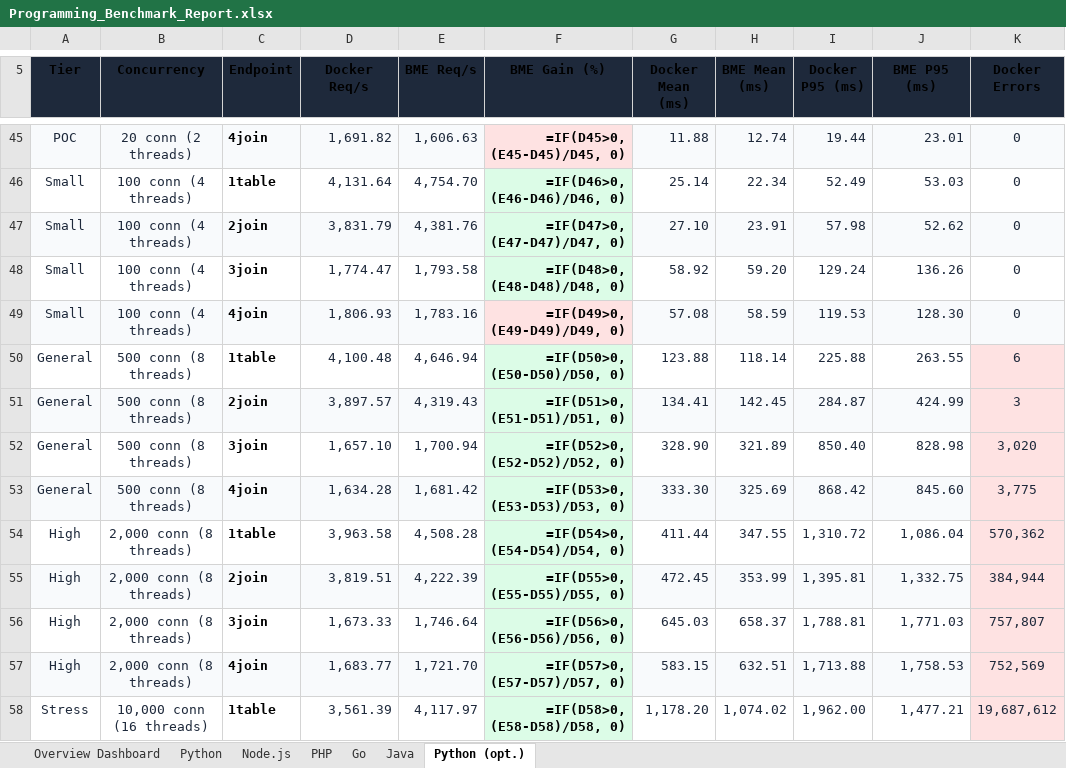
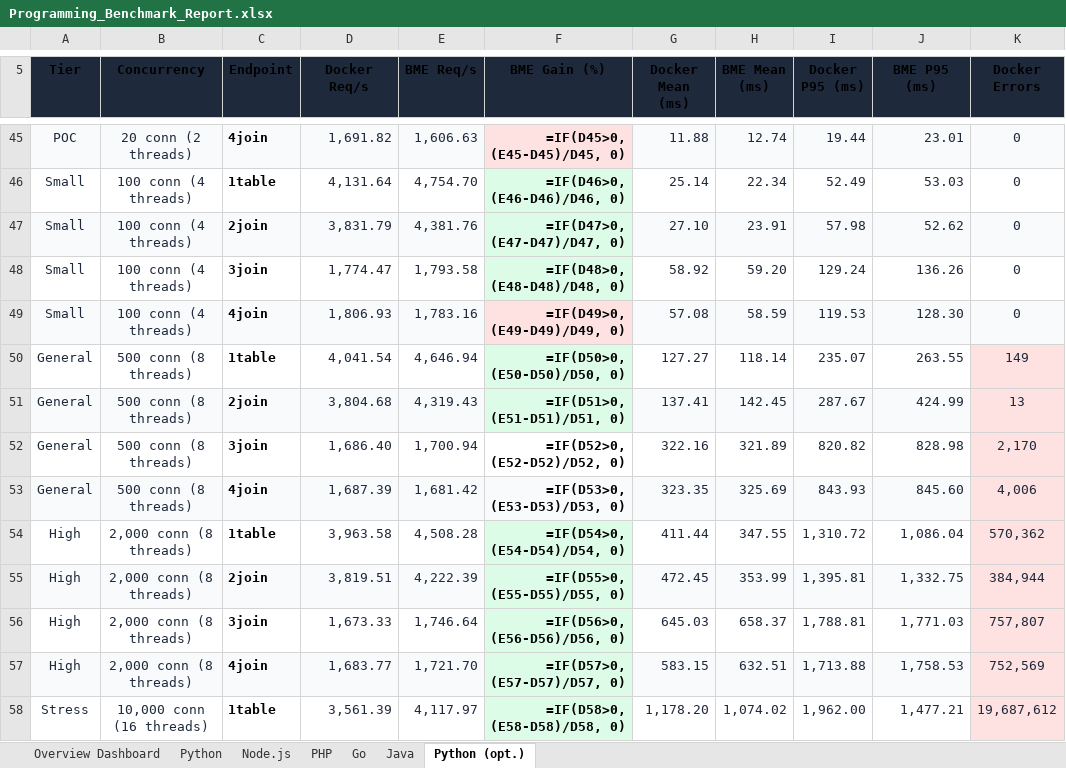
Before and after one commit to bassza009/Programming-Benchmark, an Excel workbook: Programming_Benchmark_Report.xlsx, sheet Python (opt.), drawn as a sheet; only a part is shown, gaps mark what is left out; values as stored, in another font and other column widths than the file's, no borders; formulas without a stored value are shown as written; charts and pictures not drawn; the diff names each change by its address in the sheet, - before the commit and + after, or states it on an @@ line.

Commit message:
benchmarks: Python (opt.) get_with_index tier GENERAL completed (20 runs DKR)

```diff
--- a/Programming_Benchmark_Report.xlsx (sheet Python (opt.))
+++ b/Programming_Benchmark_Report.xlsx (sheet Python (opt.))
-D50 (Docker Req/s): 4,100.48
+D50 (Docker Req/s): 4,041.54
-G50 (Docker Mean (ms)): 123.88
+G50 (Docker Mean (ms)): 127.27
-I50 (Docker P95 (ms)): 225.88
+I50 (Docker P95 (ms)): 235.07
-K50 (Docker Errors): 6
+K50 (Docker Errors): 149
-D51 (Docker Req/s): 3,897.57
+D51 (Docker Req/s): 3,804.68
-G51 (Docker Mean (ms)): 134.41
+G51 (Docker Mean (ms)): 137.41
-I51 (Docker P95 (ms)): 284.87
+I51 (Docker P95 (ms)): 287.67
-K51 (Docker Errors): 3
+K51 (Docker Errors): 13
-D52 (Docker Req/s): 1,657.10
+D52 (Docker Req/s): 1,686.40
-F52 fill: #DCFCE7
+F52 fill: none
-G52 (Docker Mean (ms)): 328.90
+G52 (Docker Mean (ms)): 322.16
-I52 (Docker P95 (ms)): 850.40
+I52 (Docker P95 (ms)): 820.82
-K52 (Docker Errors): 3,020
+K52 (Docker Errors): 2,170
-D53 (Docker Req/s): 1,634.28
+D53 (Docker Req/s): 1,687.39
-F53 fill: #DCFCE7
+F53 fill: #F8FAFC
-G53 (Docker Mean (ms)): 333.30
+G53 (Docker Mean (ms)): 323.35
-I53 (Docker P95 (ms)): 868.42
+I53 (Docker P95 (ms)): 843.93
-K53 (Docker Errors): 3,775
+K53 (Docker Errors): 4,006
```
Also changed, not shown: main_web_benchmark/results/Programming_Benchmark_Report.xlsx, 4 other files.
